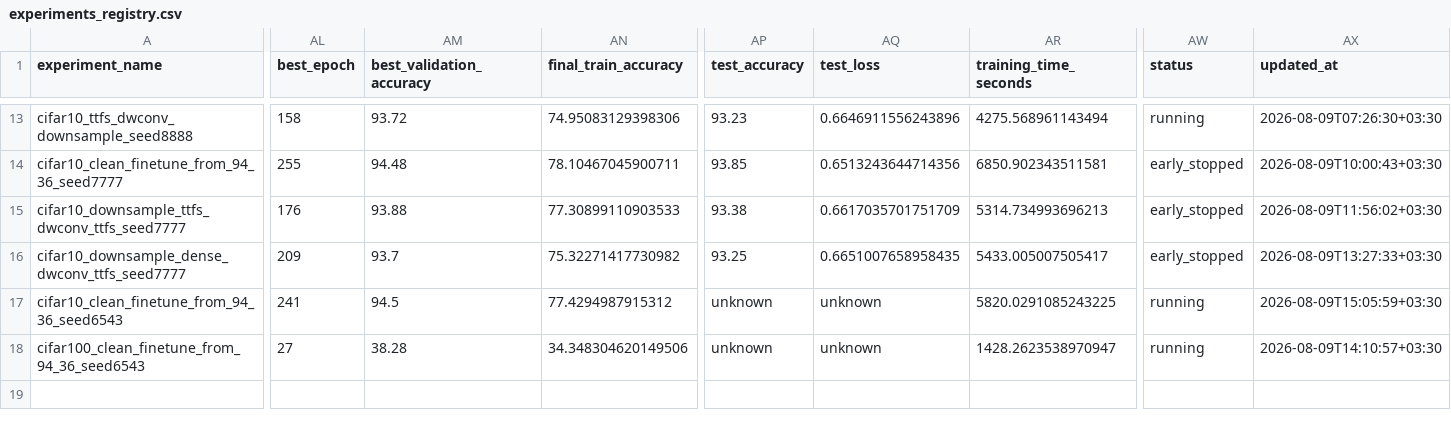
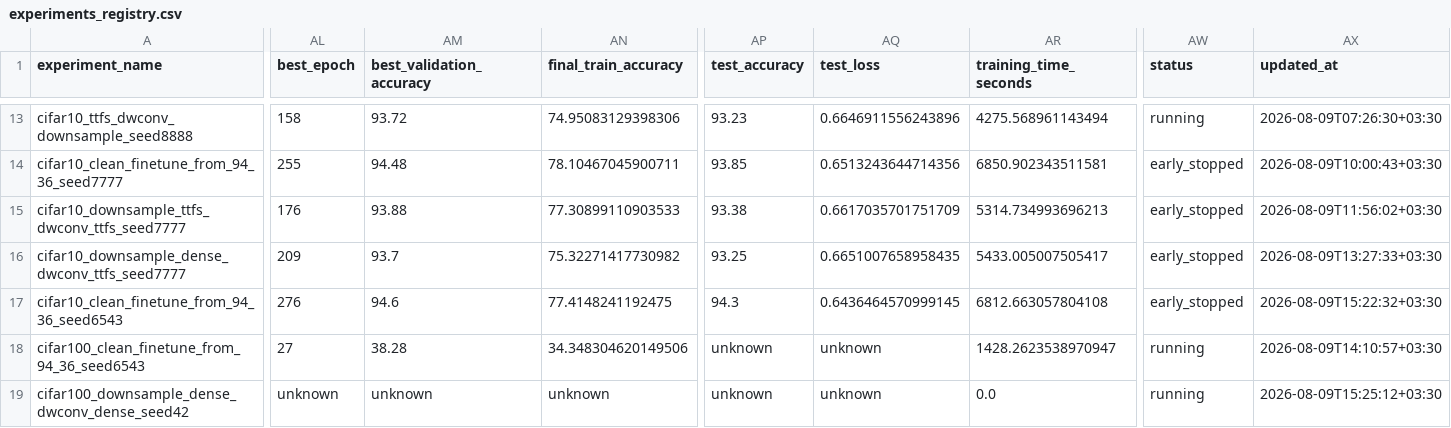
Before and after one commit to shosseinj/ConvNeXt, a CSV file: experiments_registry.csv, drawn as a sheet; only a part is shown, gaps mark what is left out; rows hold the shown columns only; the diff names each change by its address in the sheet, - before the commit and + after, or states it on an @@ line.

```diff
--- a/experiments_registry.csv
+++ b/experiments_registry.csv
-AL17 (best_epoch): 241
+AL17 (best_epoch): 276
-AM17 (best_validation_accuracy): 94.5
+AM17 (best_validation_accuracy): 94.6
-AN17 (final_train_accuracy): 77.4294987915312
+AN17 (final_train_accuracy): 77.4148241192475
-AP17 (test_accuracy): unknown
+AP17 (test_accuracy): 94.3
-AQ17 (test_loss): unknown
+AQ17 (test_loss): 0.6436464570999145
-AR17 (training_time_seconds): 5820.0291085243225
+AR17 (training_time_seconds): 6812.663057804108
-AW17 (status): running
+AW17 (status): early_stopped
-AX17 (updated_at): 2026-08-09T15:05:59+03:30
+AX17 (updated_at): 2026-08-09T15:22:32+03:30
+row 19: cifar100_downsample_dense_dwconv_dense_seed42 | unknown | unknown | unknown | unknown | unknown | 0.0 | running | 2026-08-09T15:25:12+03:30
```
Also changed, not shown: 9 other files.
